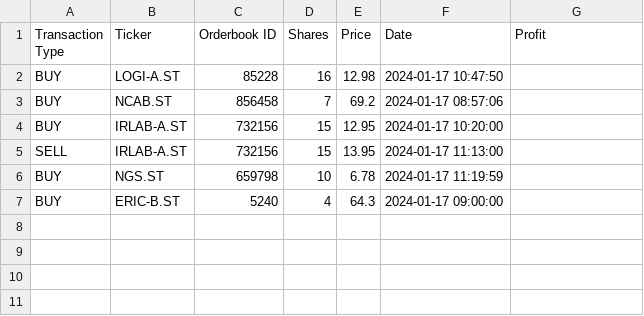
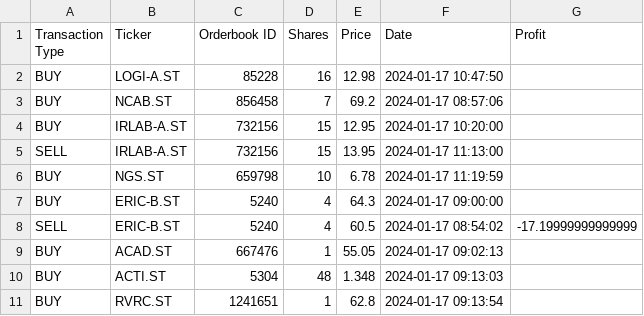
Before and after one commit to vriken/py-breakout, a CSV file: output/trades.csv, drawn as a sheet.

```diff
--- a/output/trades.csv
+++ b/output/trades.csv
@@ -7 +7,5 @@ BUY,NGS.ST,659798,10,6.78,2024-01-17 11:19:59,
 BUY,ERIC-B.ST,5240,4,64.3,2024-01-17 09:00:00,
+SELL,ERIC-B.ST,5240,4,60.5,2024-01-17 08:54:02,-17.19999999999999
+BUY,ACAD.ST,667476,1,55.05,2024-01-17 09:02:13,
+BUY,ACTI.ST,5304,48,1.348,2024-01-17 09:13:03,
+BUY,RVRC.ST,1241651,1,62.8,2024-01-17 09:13:54,
```
Also changed, not shown: 5 other files.
